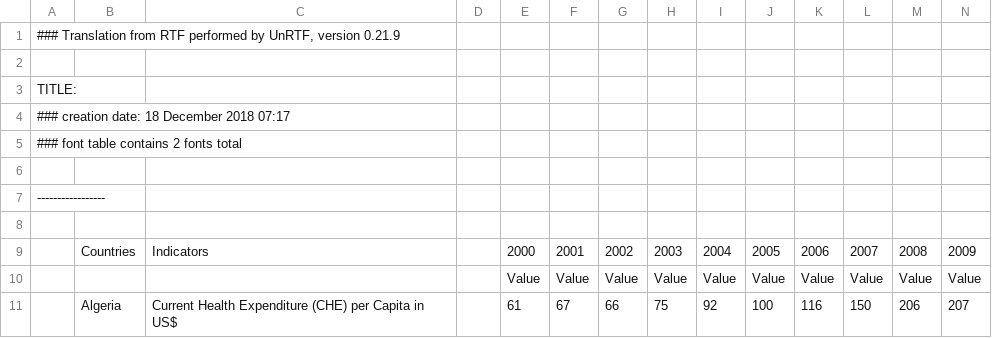
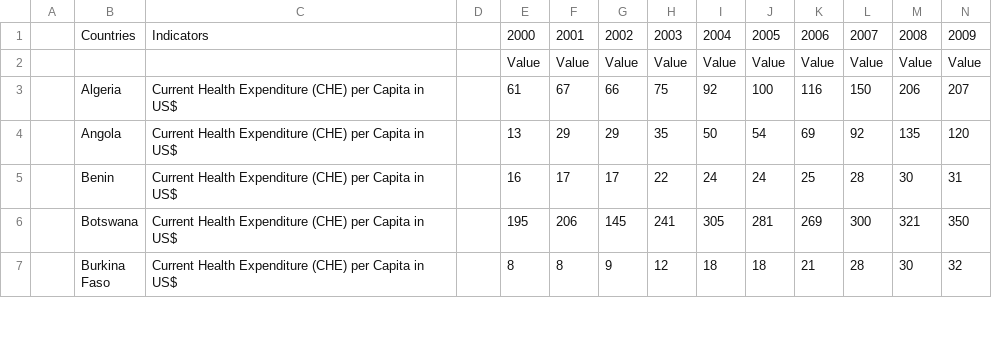
Before and after one commit to vsinha-cuny/data608, a CSV file: FinalProject/NHA_indicators.csv, drawn as a sheet; only a part is shown; the shorter side is filled out with more unchanged rows; rows hold the shown columns only; the diff names each change by its address in the sheet, - before the commit and + after, or states it on an @@ line.

Commit message:
remove header lines from NHA_indicators.csv

```diff
--- a/FinalProject/NHA_indicators.csv
+++ b/FinalProject/NHA_indicators.csv
-row 1: ### Translation from RTF performed by UnRTF, version 0.21.9
-row 2: (empty)
-row 3: TITLE:
-row 4: ### creation date: 18 December 2018 07:17
-row 5: ### font table contains 2 fonts total
-row 6: (empty)
-row 7: -----------------
-row 8: (empty)
```
